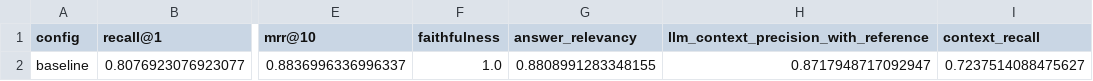
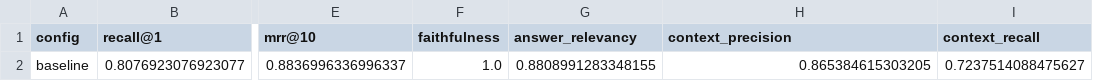
Before and after one commit to BaseerAhmedTahir/rag-chat-with-citations, a CSV file: backend/evals/results/baseline_summary.csv, drawn as a sheet; only a part is shown, gaps mark what is left out; the diff names each change by its address in the sheet, - before the commit and + after, or states it on an @@ line.

Commit message:
docs(evals): M4 results -- recall@1 0.808->0.885 at faithfulness 1.00
Hybrid BM25+RRF then cross-encoder reranking, judged on the same
per-metric models as the baseline, every mean at 26/26 coverage:
recall@1 +7.7pts, MRR +4.6pts, context precision +4.8pts, faithfulness
unchanged at 1.000.

Baseline context_precision re-judged 0.872 -> 0.865 after moving the
metric to llama-3.1-8b-instant (it issues ~130 calls/run, 5x the other
metrics, and gpt-oss-20b cannot cover that on free tier). Baseline
faithfulness, answer_relevancy and context_recall reproduced exactly.

Context recall is reported as noise, not regression: it returned 0.704
and 0.678 on two fully-covered runs over identical inputs.

```diff
--- a/backend/evals/results/baseline_summary.csv
+++ b/backend/evals/results/baseline_summary.csv
-H1: llm_context_precision_with_reference
+H1: context_precision
-H2 (context_precision): 0.8717948717092947
+H2 (context_precision): 0.865384615303205
```
Also changed, not shown: 9 other files.
